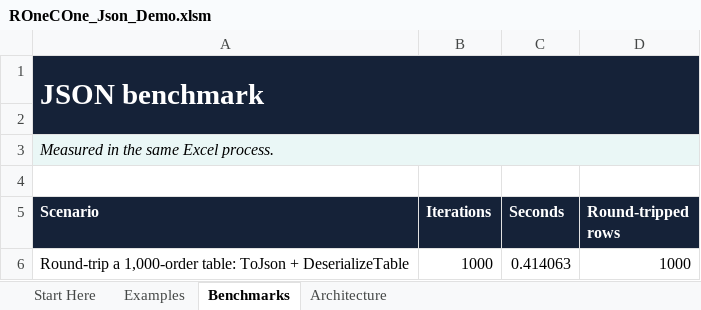
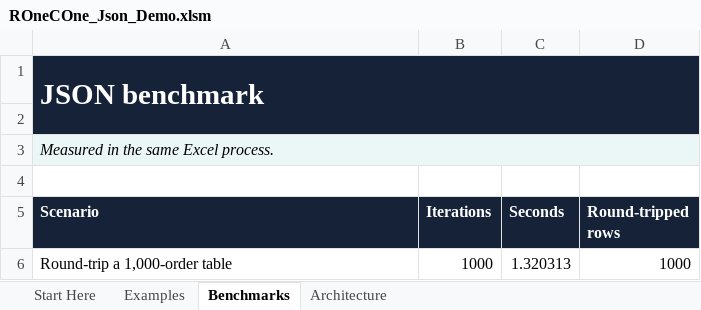
Before and after one commit to WilliamSmithEdward/ROneCOne, an Excel workbook: demo/ROneCOne_Json_Demo.xlsm, sheet Benchmarks, drawn as a sheet; values as stored, in another font and other column widths than the file's, no borders; the diff names each change by its address in the sheet, - before the commit and + after, or states it on an @@ line.

Commit message:
feat: ship ROneCOne 1.5.0
Cut the changelog, record the three-sample live baseline (548 assertions
per fresh process, twelve scenario gates met), repackage and re-run all
eight demo workbooks with 86 passing examples and 33 reviewed worksheets,
shorten the JSON benchmark label to fit its column, and add the v1.5.0
release notes and SHA-256 checksums.

```diff
--- a/demo/ROneCOne_Json_Demo.xlsm (sheet Benchmarks)
+++ b/demo/ROneCOne_Json_Demo.xlsm (sheet Benchmarks)
-A6 (Scenario): Round-trip a 1,000-order table: ToJson + DeserializeTable
+A6 (Scenario): Round-trip a 1,000-order table
-C6 (Seconds): 0.414063
+C6 (Seconds): 1.320313
```
Also changed, not shown: sheet Start Here, demo/ROneCOne_Http_Demo.xlsm, 12 other files.
